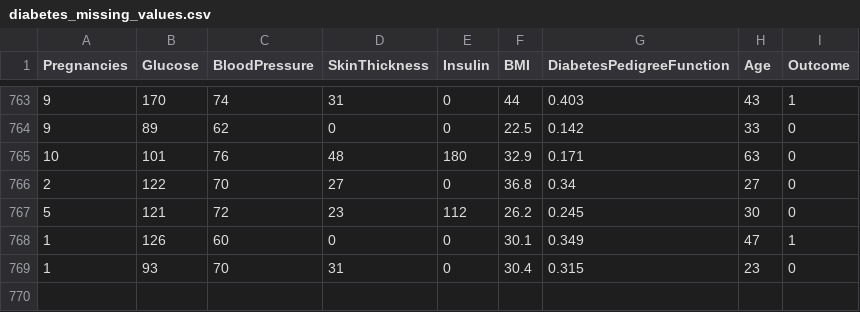
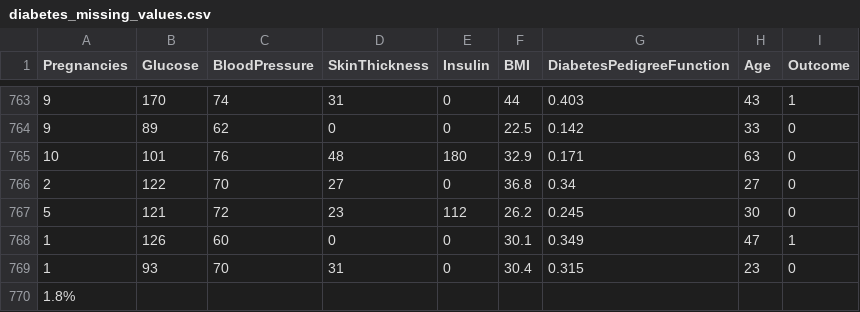
Before and after one commit to waheb-1988/machine_learning_pipeline, a CSV file: ml_pipeline/data/data/diabetes_missing_values.csv, drawn as a sheet; only a part is shown, gaps mark what is left out; the diff names each change by its address in the sheet, - before the commit and + after, or states it on an @@ line.

```diff
--- a/ml_pipeline/data/data/diabetes_missing_values.csv
+++ b/ml_pipeline/data/data/diabetes_missing_values.csv
+row 770: 1.8%
```
Also changed, not shown: 10 other files.
